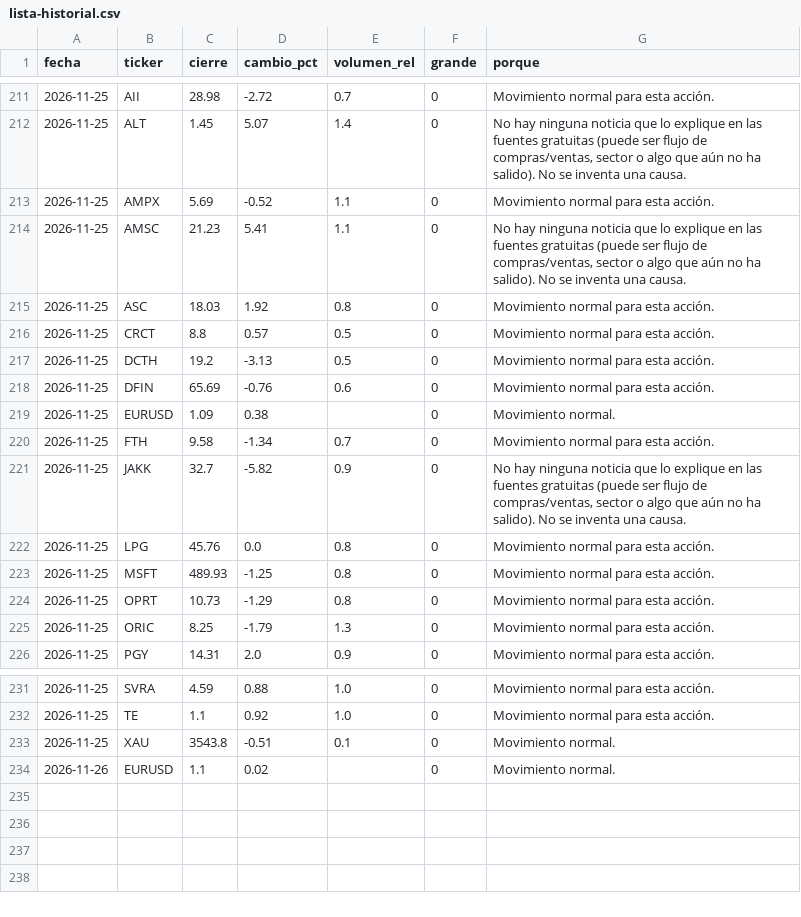
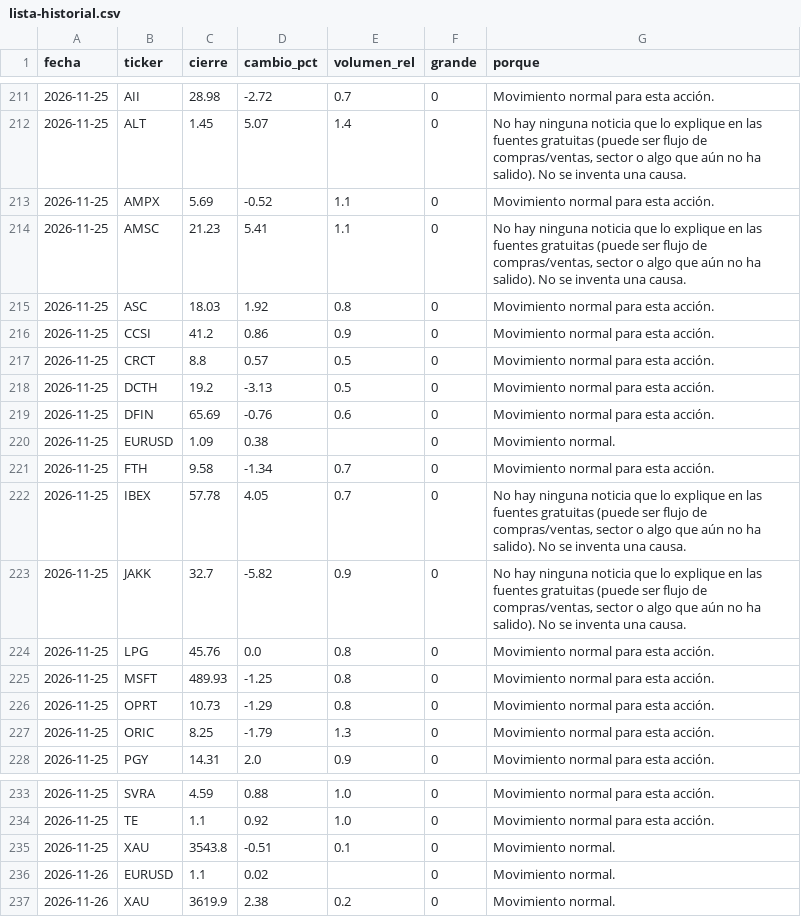
Before and after one commit to Rubenmanga/trading-lab, a CSV file: investigacion/seguimiento/lista-historial.csv, drawn as a sheet; only a part is shown, gaps mark what is left out; the diff names each change by its address in the sheet, - before the commit and + after, or states it on an @@ line.

```diff
--- a/investigacion/seguimiento/lista-historial.csv
+++ b/investigacion/seguimiento/lista-historial.csv
+row 216: 2026-11-25 | CCSI | 41.2 | 0.86 | 0.9 | 0 | Movimiento normal para esta acción.
+row 222: 2026-11-25 | IBEX | 57.78 | 4.05 | 0.7 | 0 | No hay ninguna noticia que lo explique en las fuentes gratuitas (puede ser flujo de compras/ventas, sector o algo que aún no ha salido). No se inventa una causa.
+row 237: 2026-11-26 | XAU | 3619.9 | 2.38 | 0.2 | 0 | Movimiento normal.
```
Also changed, not shown: investigacion/historico/2026-11-26.csv, 10 other files.
